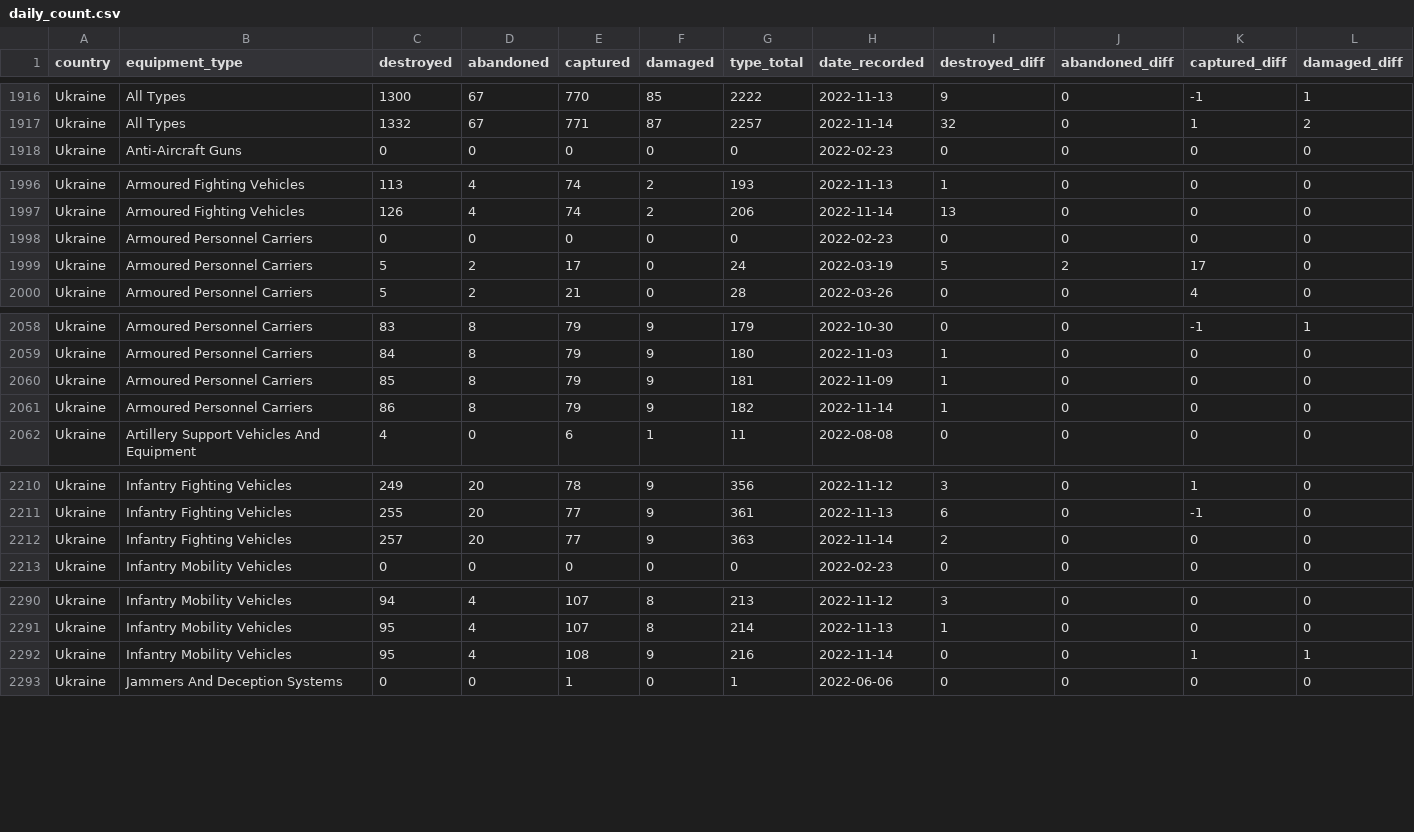
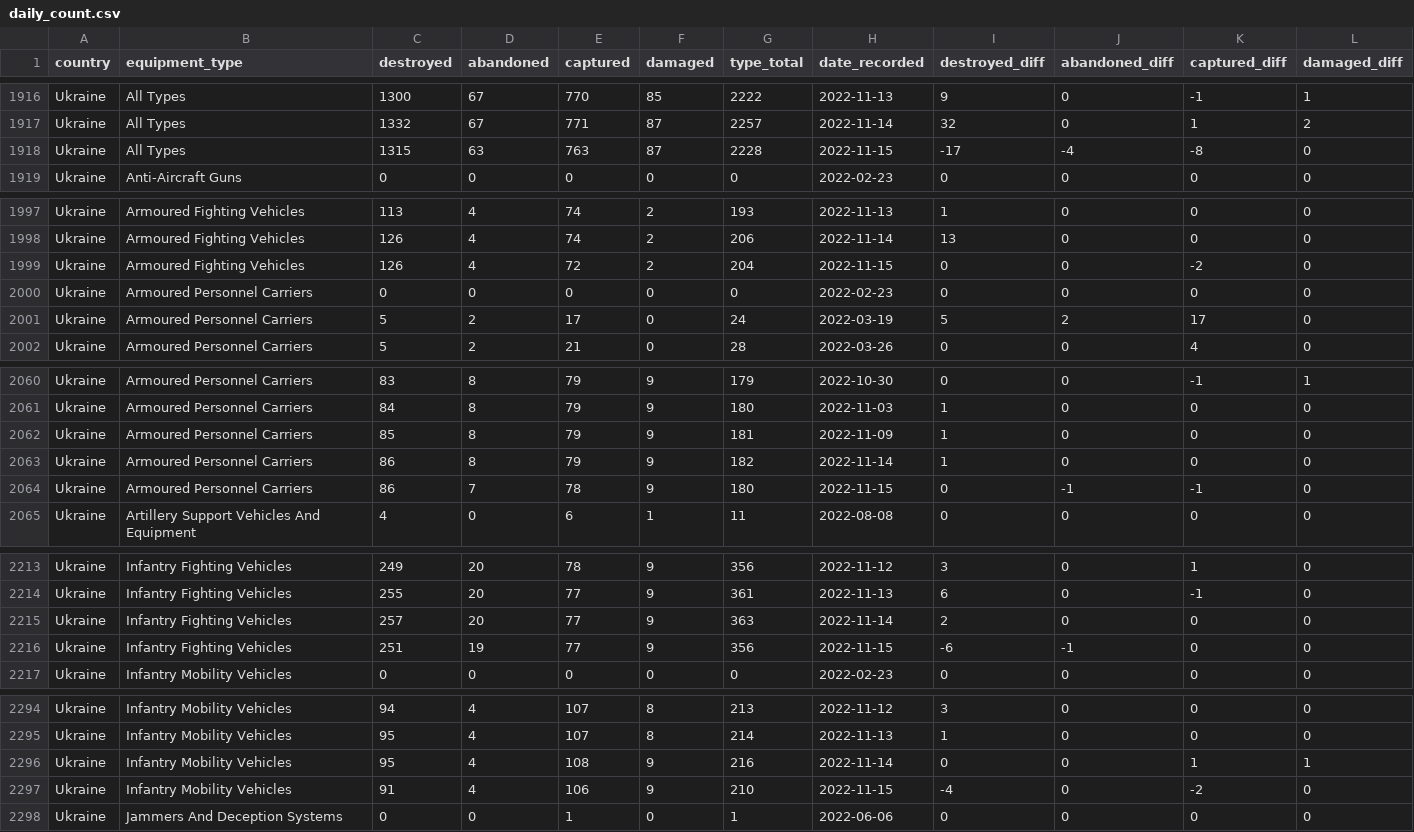
Before and after one commit to scarnecchia/oryx_data, a CSV file: daily_count.csv, drawn as a sheet; only a part is shown, gaps mark what is left out; rows hold the shown columns only; the diff covers the shown part only; the diff names each change by its address in the sheet, - before the commit and + after, or states it on an @@ line.

Commit message:
Oryx dataset updates for 2022-11-15

```diff
--- a/daily_count.csv
+++ b/daily_count.csv
+row 1918: Ukraine | All Types | 1315 | 63 | 763 | 87 | 2228 | 2022-11-15 | -17 | -4 | -8 | 0
+row 1999: Ukraine | Armoured Fighting Vehicles | 126 | 4 | 72 | 2 | 204 | 2022-11-15 | 0 | 0 | -2 | 0
+row 2064: Ukraine | Armoured Personnel Carriers | 86 | 7 | 78 | 9 | 180 | 2022-11-15 | 0 | -1 | -1 | 0
+row 2216: Ukraine | Infantry Fighting Vehicles | 251 | 19 | 77 | 9 | 356 | 2022-11-15 | -6 | -1 | 0 | 0
+row 2297: Ukraine | Infantry Mobility Vehicles | 91 | 4 | 106 | 9 | 210 | 2022-11-15 | -4 | 0 | -2 | 0
```
Also changed, not shown: 4 added rows elsewhere in this file, totals_by_type.csv.
